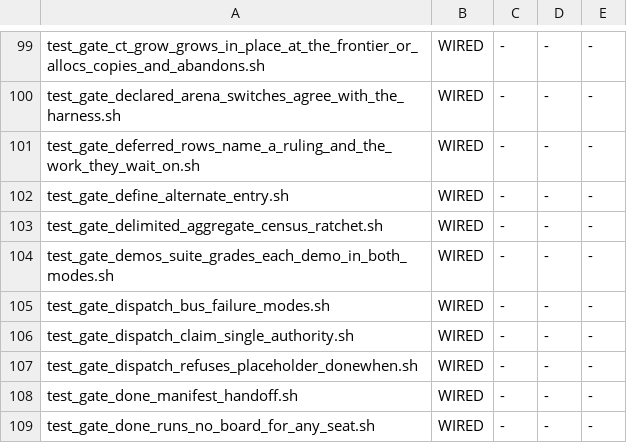
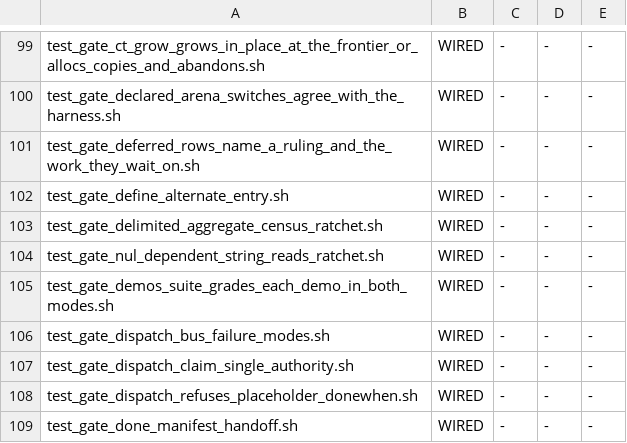
Before and after one commit to snobol4ever/harness, a TSV file: scripts/gate_wiring.tsv, drawn as a sheet; only a part is shown, gaps mark what is left out; the shorter side is filled out with more unchanged rows; the diff names each change by its address in the sheet, - before the commit and + after, or states it on an @@ line.

Commit message:
audit: the NUL-dependent-read ratchet over descriptor strings (CTO-397)
audit_nul_dependent_string_reads.py counts per file every strlen, strcmp, strncmp, strchr, strstr, strcpy, strdup, ct_strdup, atoi/strto*, puts/fputs and
printf-family %s read whose argument is a descriptor string (.s, ->s, .sval, prolog_atom_name) in src/runtime, driver, emitter and parsers; --check reds when a
file rose or appeared, --update only lowers, --selftest refuses a miscount. Baseline: 500 sites in 35 files. Gate test_gate_nul_dependent_string_reads_ratchet.sh
(4 arms, a planted strlen of a .s in a scratch copy reds) wired in SCRIP/Makefile and gate_wiring.tsv.

```diff
--- a/scripts/gate_wiring.tsv
+++ b/scripts/gate_wiring.tsv
+row 104: test_gate_nul_dependent_string_reads_ratchet.sh | WIRED | - | - | -
```
Also changed, not shown: 3 other files.
